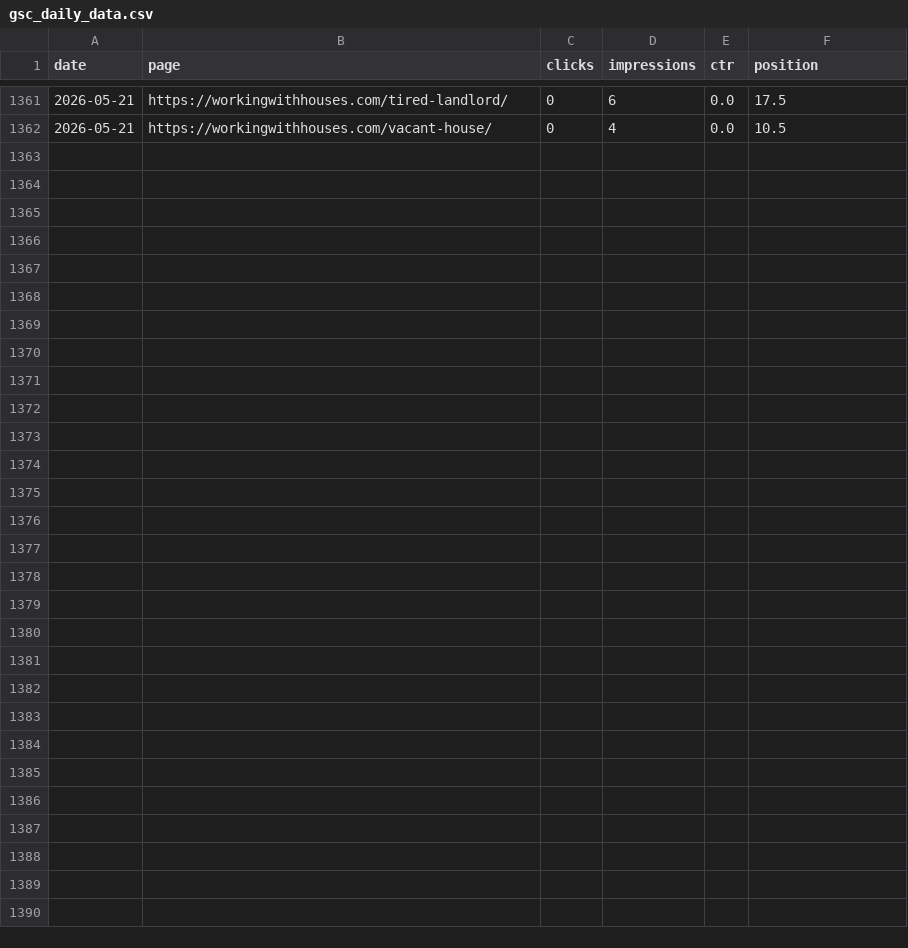
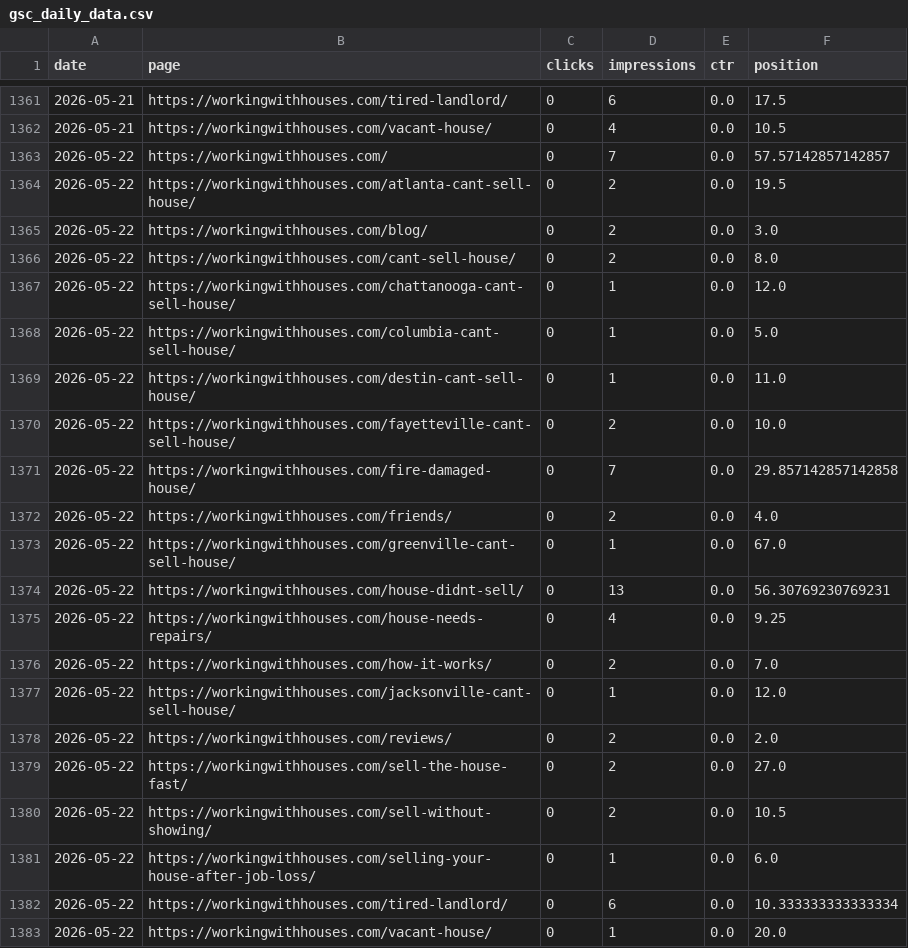
Before and after one commit to figlesias7/GSC-Tracker, a CSV file: data/gsc_daily_data.csv, drawn as a sheet; only a part is shown, gaps mark what is left out; the diff names each change by its address in the sheet, - before the commit and + after, or states it on an @@ line.

```diff
--- a/data/gsc_daily_data.csv
+++ b/data/gsc_daily_data.csv
+row 1363: 2026-05-22 | https://workingwithhouses.com/ | 0 | 7 | 0.0 | 57.57142857142857
+row 1364: 2026-05-22 | https://workingwithhouses.com/atlanta-cant-sell-house/ | 0 | 2 | 0.0 | 19.5
+row 1365: 2026-05-22 | https://workingwithhouses.com/blog/ | 0 | 2 | 0.0 | 3.0
+row 1366: 2026-05-22 | https://workingwithhouses.com/cant-sell-house/ | 0 | 2 | 0.0 | 8.0
+row 1367: 2026-05-22 | https://workingwithhouses.com/chattanooga-cant-sell-house/ | 0 | 1 | 0.0 | 12.0
+row 1368: 2026-05-22 | https://workingwithhouses.com/columbia-cant-sell-house/ | 0 | 1 | 0.0 | 5.0
+row 1369: 2026-05-22 | https://workingwithhouses.com/destin-cant-sell-house/ | 0 | 1 | 0.0 | 11.0
+row 1370: 2026-05-22 | https://workingwithhouses.com/fayetteville-cant-sell-house/ | 0 | 2 | 0.0 | 10.0
+row 1371: 2026-05-22 | https://workingwithhouses.com/fire-damaged-house/ | 0 | 7 | 0.0 | 29.857142857142858
+row 1372: 2026-05-22 | https://workingwithhouses.com/friends/ | 0 | 2 | 0.0 | 4.0
+row 1373: 2026-05-22 | https://workingwithhouses.com/greenville-cant-sell-house/ | 0 | 1 | 0.0 | 67.0
+row 1374: 2026-05-22 | https://workingwithhouses.com/house-didnt-sell/ | 0 | 13 | 0.0 | 56.30769230769231
+row 1375: 2026-05-22 | https://workingwithhouses.com/house-needs-repairs/ | 0 | 4 | 0.0 | 9.25
+row 1376: 2026-05-22 | https://workingwithhouses.com/how-it-works/ | 0 | 2 | 0.0 | 7.0
+row 1377: 2026-05-22 | https://workingwithhouses.com/jacksonville-cant-sell-house/ | 0 | 1 | 0.0 | 12.0
+row 1378: 2026-05-22 | https://workingwithhouses.com/reviews/ | 0 | 2 | 0.0 | 2.0
+row 1379: 2026-05-22 | https://workingwithhouses.com/sell-the-house-fast/ | 0 | 2 | 0.0 | 27.0
+row 1380: 2026-05-22 | https://workingwithhouses.com/sell-without-showing/ | 0 | 2 | 0.0 | 10.5
+row 1381: 2026-05-22 | https://workingwithhouses.com/selling-your-house-after-job-loss/ | 0 | 1 | 0.0 | 6.0
+row 1382: 2026-05-22 | https://workingwithhouses.com/tired-landlord/ | 0 | 6 | 0.0 | 10.333333333333334
+row 1383: 2026-05-22 | https://workingwithhouses.com/vacant-house/ | 0 | 1 | 0.0 | 20.0
```
Also changed, not shown: 1 other file.
